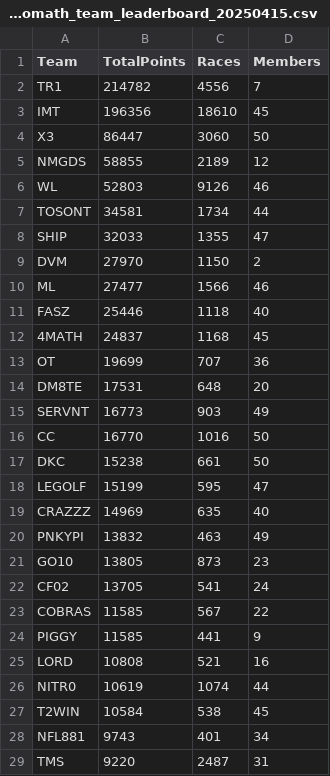
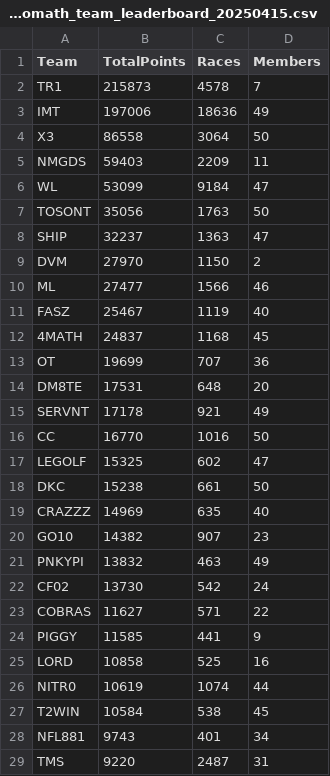
Before and after one commit to nincaleb/nitromathlb, a CSV file: csv_archive/nitromath_team_leaderboard_20250415.csv, drawn as a sheet; only a part is shown; the diff covers the shown part only.

```diff
--- a/csv_archive/nitromath_team_leaderboard_20250415.csv
+++ b/csv_archive/nitromath_team_leaderboard_20250415.csv
@@ -1,12 +1,12 @@
 Team,TotalPoints,Races,Members
-TR1,214782,4556,7
-IMT,196356,18610,45
-X3,86447,3060,50
-NMGDS,58855,2189,12
-WL,52803,9126,46
-TOSONT,34581,1734,44
-SHIP,32033,1355,47
+TR1,215873,4578,7
+IMT,197006,18636,49
+X3,86558,3064,50
+NMGDS,59403,2209,11
+WL,53099,9184,47
+TOSONT,35056,1763,50
+SHIP,32237,1363,47
 DVM,27970,1150,2
 ML,27477,1566,46
-FASZ,25446,1118,40
+FASZ,25467,1119,40
 4MATH,24837,1168,45
@@ -14,13 +14,13 @@ OT,19699,707,36
 DM8TE,17531,648,20
-SERVNT,16773,903,49
+SERVNT,17178,921,49
 CC,16770,1016,50
+LEGOLF,15325,602,47
 DKC,15238,661,50
-LEGOLF,15199,595,47
 CRAZZZ,14969,635,40
+GO10,14382,907,23
 PNKYPI,13832,463,49
-GO10,13805,873,23
-CF02,13705,541,24
-COBRAS,11585,567,22
+CF02,13730,542,24
+COBRAS,11627,571,22
 PIGGY,11585,441,9
-LORD,10808,521,16
+LORD,10858,525,16
 NITR0,10619,1074,44
```
Also changed, not shown: 2 added rows, 2 removed rows and 13 edited cells elsewhere in this file, csv_archive/nitromath_season_leaderboard_20250415.csv, 1 other file.
